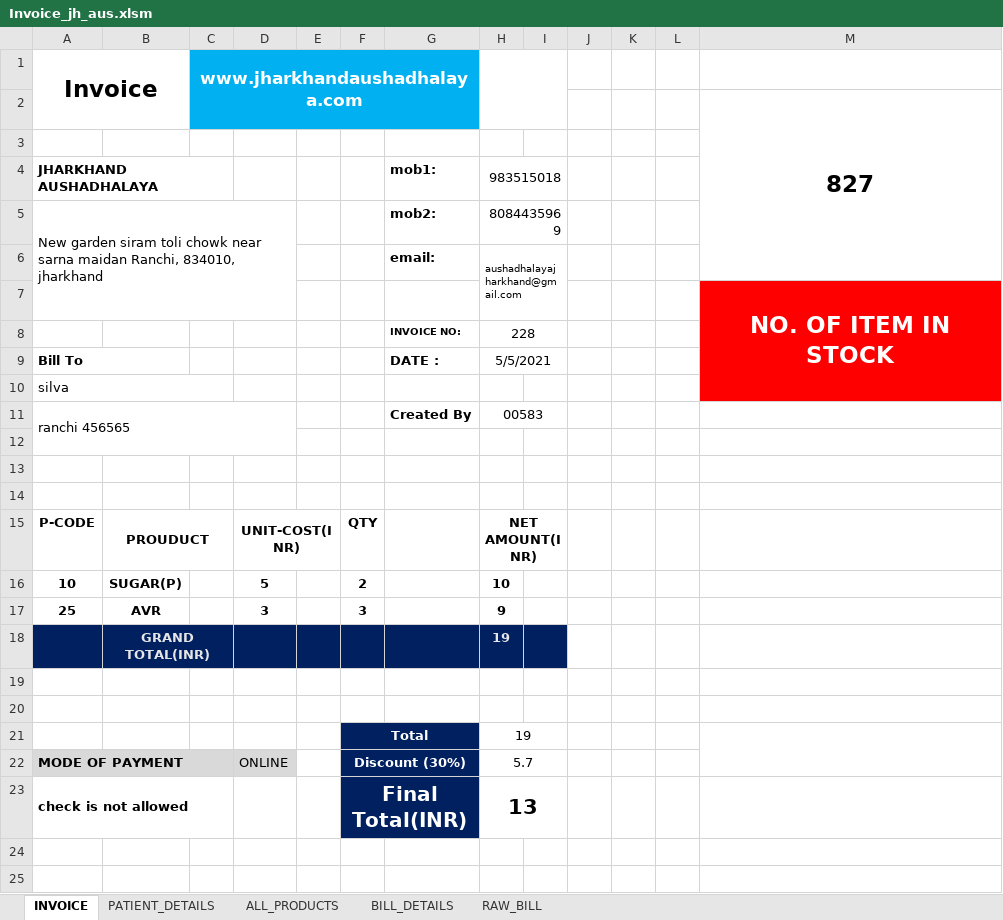
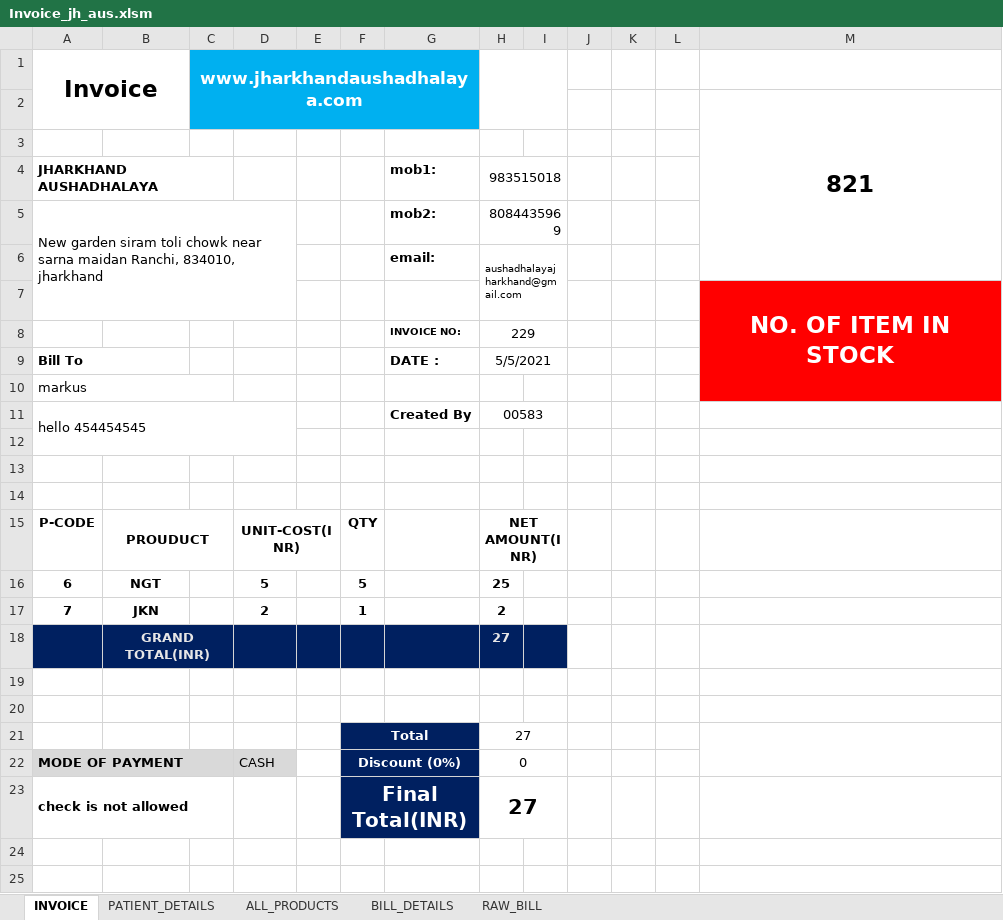
Before and after one commit to Talib111/IMP_EXCEL, an Excel workbook: Invoice_jh_aus.xlsm, sheet INVOICE, drawn as a sheet; only a part is shown; values as stored, in another font and other column widths than the file's, no borders; charts and pictures not drawn; removed rows and columns are numbered as before the commit, all else as after; the diff names each change by its address in the sheet, - before the commit and + after, or states it on an @@ line.

Commit message:
18

```diff
--- a/Invoice_jh_aus.xlsm (sheet INVOICE)
+++ b/Invoice_jh_aus.xlsm (sheet INVOICE)
-M2: 827
+M2: 821
-H8: 228
+H8: 229
-A10 (Invoice): silva
+A10 (Invoice): markus
-A11 (Invoice): ranchi 456565
+A11 (Invoice): hello 454454545
-row 16: 10 | SUGAR(P) |  | 5 |  | 2 |  | 10
-row 17: 25 | AVR |  | 3 |  | 3 |  | 9
-row 18:  | GRAND TOTAL(INR) |  |  |  |  |  | 19
+row 16: 6 | NGT |  | 5 |  | 5 |  | 25
+row 17: 7 | JKN |  | 2 |  | 1 |  | 2
+row 18:  | GRAND TOTAL(INR) |  |  |  |  |  | 27
-H21: 19
+H21: 27
-D22: ONLINE
+D22: CASH
-F22: Discount (30%)
+F22: Discount (0%)
-H22: 5.7
+H22: 0
-H23: 13
+H23: 27
```
Also changed, not shown: sheet PATIENT_DETAILS, sheet ALL_PRODUCTS, sheet BILL_DETAILS, sheet RAW_BILL.
